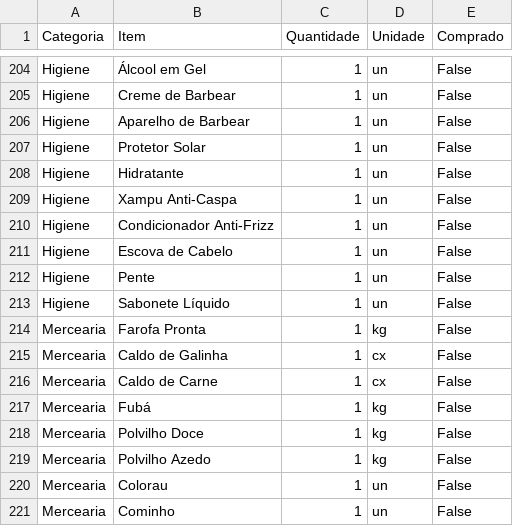
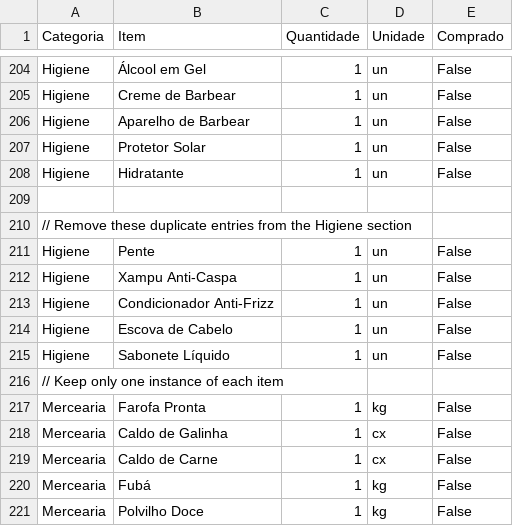
Before and after one commit to dreduardocruz/lista_compras, a CSV file: compras.csv, drawn as a sheet; only a part is shown, gaps mark what is left out; the shorter side is filled out with more unchanged rows; the diff covers the shown part only.

Commit message:
Removi itens duplicados

```diff
--- a/compras.csv
+++ b/compras.csv
@@ -208,2 +208,5 @@ Higiene,Protetor Solar,1,un,False
 Higiene,Hidratante,1,un,False
+
+// Remove these duplicate entries from the Higiene section
+Higiene,Pente,1,un,False
 Higiene,Xampu Anti-Caspa,1,un,False
@@ -211,4 +214,4 @@ Higiene,Condicionador Anti-Frizz,1,un,False
 Higiene,Escova de Cabelo,1,un,False
-Higiene,Pente,1,un,False
 Higiene,Sabonete Líquido,1,un,False
+// Keep only one instance of each item
 Mercearia,Farofa Pronta,1,kg,False
```
Also changed, not shown: 12 removed rows elsewhere in this file.
